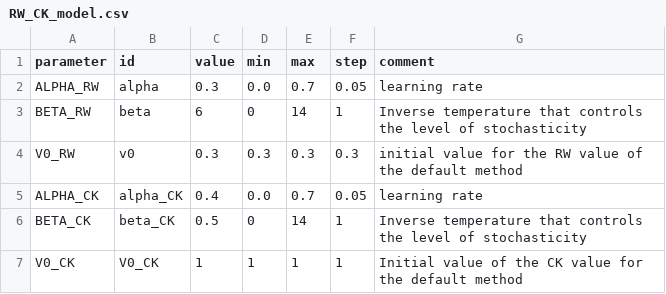
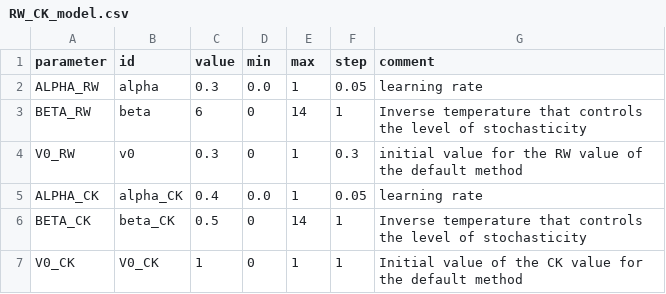
Before and after one commit to gillesbailly/KS-Transition, a CSV file: parameters/RW_CK_model.csv, drawn as a sheet.

```diff
--- a/parameters/RW_CK_model.csv
+++ b/parameters/RW_CK_model.csv
@@ -1,7 +1,7 @@
 parameter;id;value;min;max;step;comment
-ALPHA_RW;alpha;0.3;0.0;0.7;0.05;learning rate
+ALPHA_RW;alpha;0.3;0.0;1;0.05;learning rate
 BETA_RW;beta;6;0;14;1;Inverse temperature that controls the level of stochasticity
-V0_RW;v0;0.3;0.3;0.3;0.3; initial value for the RW value of the default method
-ALPHA_CK;alpha_CK;0.4;0.0;0.7;0.05;learning rate
+V0_RW;v0;0.3;0;1;0.3; initial value for the RW value of the default method
+ALPHA_CK;alpha_CK;0.4;0.0;1;0.05;learning rate
 BETA_CK;beta_CK;0.5;0;14;1;Inverse temperature that controls the level of stochasticity
-V0_CK;V0_CK;1;1;1;1; Initial value of the CK value for the default method
+V0_CK;V0_CK;1;0;1;1; Initial value of the CK value for the default method
```
Also changed, not shown: parameters/CK_model.csv, parameters/RW_model.csv, 18 other files.
